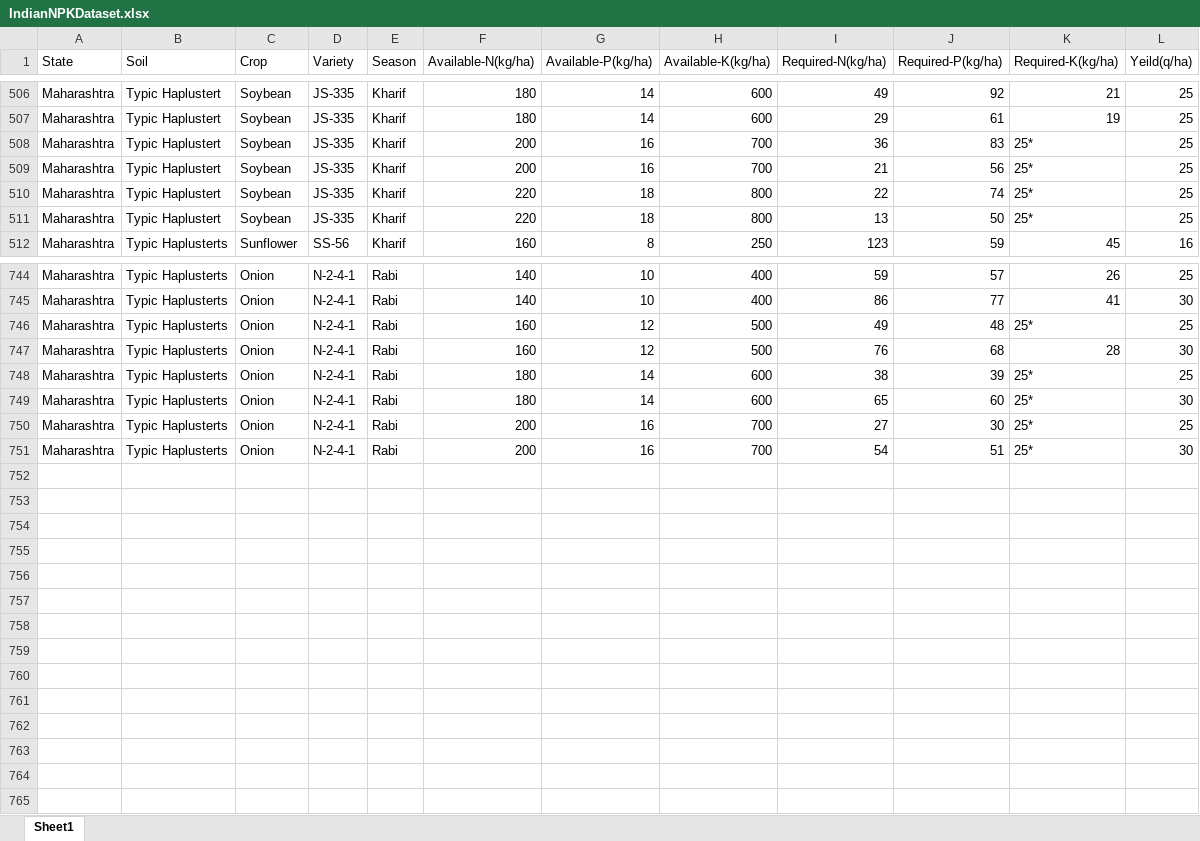
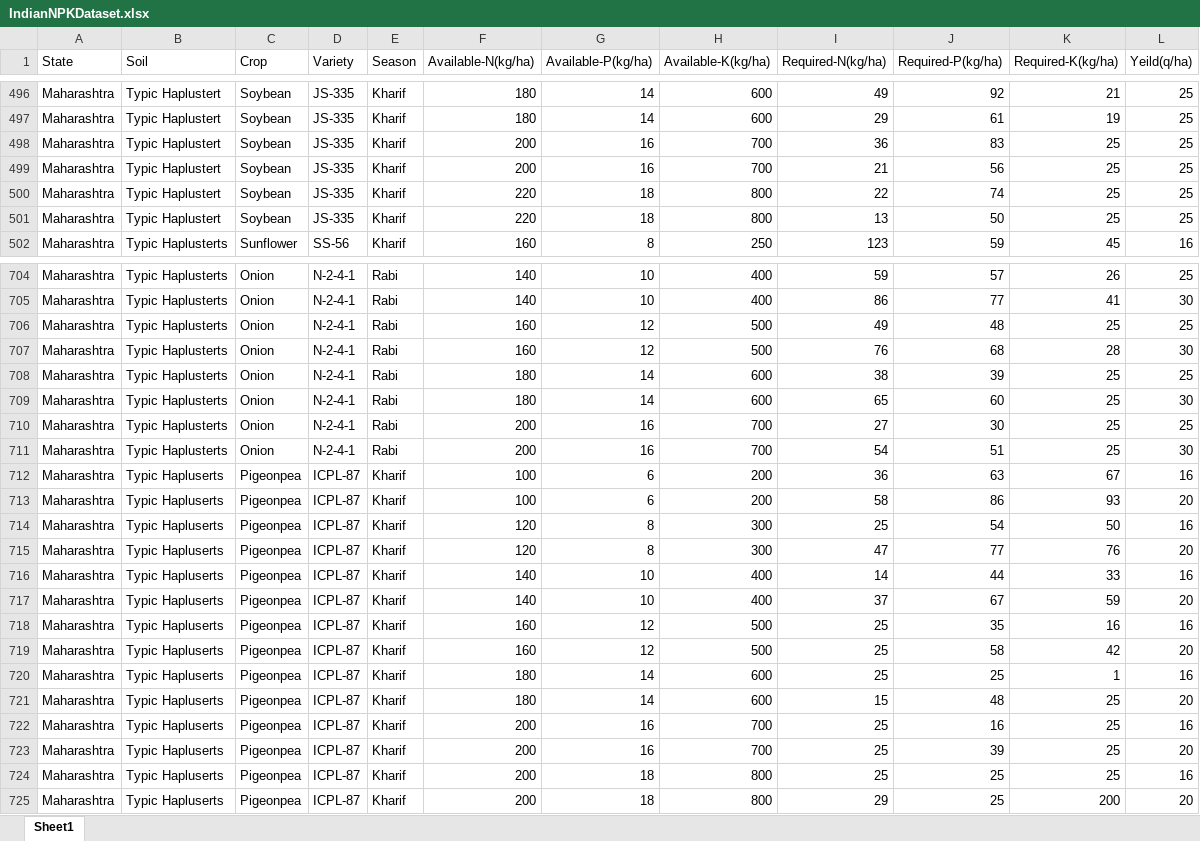
Before and after one commit to Catastrophe101/Ksetrapati-FarmMaestro, an Excel workbook: DataExtraction/IndianNPKDataset.xlsx, sheet Sheet1, drawn as a sheet; only a part is shown, gaps mark what is left out; values as stored, in another font and other column widths than the file's, no cell formats; addresses are those after the commit; the diff covers the shown part only; the diff names each change by its address in the sheet, - before the commit and + after, or states it on an @@ line.

```diff
--- a/DataExtraction/IndianNPKDataset.xlsx (sheet Sheet1)
+++ b/DataExtraction/IndianNPKDataset.xlsx (sheet Sheet1)
-K498:K501 (Required-K(kg/ha)): 25*
+K498:K501 (Required-K(kg/ha)): 25
-K706 (Required-K(kg/ha)): 25*
+K706 (Required-K(kg/ha)): 25
-K708:K711 (Required-K(kg/ha)): 25*
+K708:K711 (Required-K(kg/ha)): 25
+row 712: Maharashtra | Typic Hapluserts | Pigeonpea | ICPL-87 | Kharif | 100 | 6 | 200 | 36 | 63 | 67 | 16
+row 713: Maharashtra | Typic Hapluserts | Pigeonpea | ICPL-87 | Kharif | 100 | 6 | 200 | 58 | 86 | 93 | 20
+row 714: Maharashtra | Typic Hapluserts | Pigeonpea | ICPL-87 | Kharif | 120 | 8 | 300 | 25 | 54 | 50 | 16
+row 715: Maharashtra | Typic Hapluserts | Pigeonpea | ICPL-87 | Kharif | 120 | 8 | 300 | 47 | 77 | 76 | 20
+row 716: Maharashtra | Typic Hapluserts | Pigeonpea | ICPL-87 | Kharif | 140 | 10 | 400 | 14 | 44 | 33 | 16
+row 717: Maharashtra | Typic Hapluserts | Pigeonpea | ICPL-87 | Kharif | 140 | 10 | 400 | 37 | 67 | 59 | 20
+row 718: Maharashtra | Typic Hapluserts | Pigeonpea | ICPL-87 | Kharif | 160 | 12 | 500 | 25 | 35 | 16 | 16
+row 719: Maharashtra | Typic Hapluserts | Pigeonpea | ICPL-87 | Kharif | 160 | 12 | 500 | 25 | 58 | 42 | 20
+row 720: Maharashtra | Typic Hapluserts | Pigeonpea | ICPL-87 | Kharif | 180 | 14 | 600 | 25 | 25 | 1 | 16
+row 721: Maharashtra | Typic Hapluserts | Pigeonpea | ICPL-87 | Kharif | 180 | 14 | 600 | 15 | 48 | 25 | 20
+row 722: Maharashtra | Typic Hapluserts | Pigeonpea | ICPL-87 | Kharif | 200 | 16 | 700 | 25 | 16 | 25 | 16
+row 723: Maharashtra | Typic Hapluserts | Pigeonpea | ICPL-87 | Kharif | 200 | 16 | 700 | 25 | 39 | 25 | 20
+row 724: Maharashtra | Typic Hapluserts | Pigeonpea | ICPL-87 | Kharif | 200 | 18 | 800 | 25 | 25 | 25 | 16
+row 725: Maharashtra | Typic Hapluserts | Pigeonpea | ICPL-87 | Kharif | 200 | 18 | 800 | 29 | 25 | 200 | 20
```
Also changed, not shown: 40 removed rows and 109 edited cells elsewhere in this sheet, cell formats, 7 other files.
